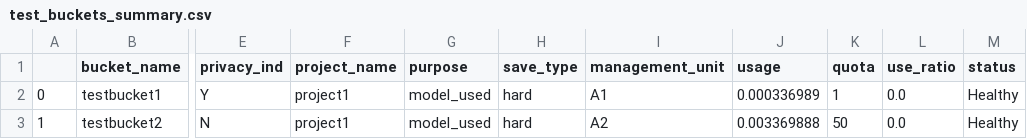
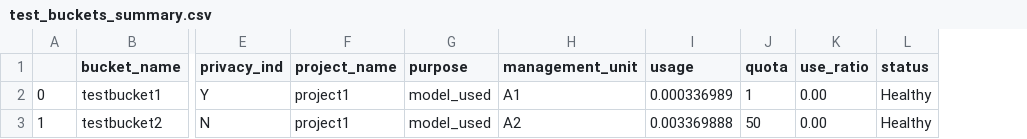
Before and after one commit to jimmyfu87/minio_automation, a CSV file: src/test_file/test_buckets_summary.csv, drawn as a sheet; only a part is shown, gaps mark what is left out; removed rows and columns are numbered as before the commit, all else as after; the diff names each change by its address in the sheet, - before the commit and + after, or states it on an @@ line.

```diff
--- a/src/test_file/test_buckets_summary.csv
+++ b/src/test_file/test_buckets_summary.csv
-column H (save_type), rows 2-3: hard | hard
-K2:K3 (use_ratio): 0.0
+K2:K3 (use_ratio): 0.00
```
Also changed, not shown: sample_output/buckets_summary.csv, 9 other files.
